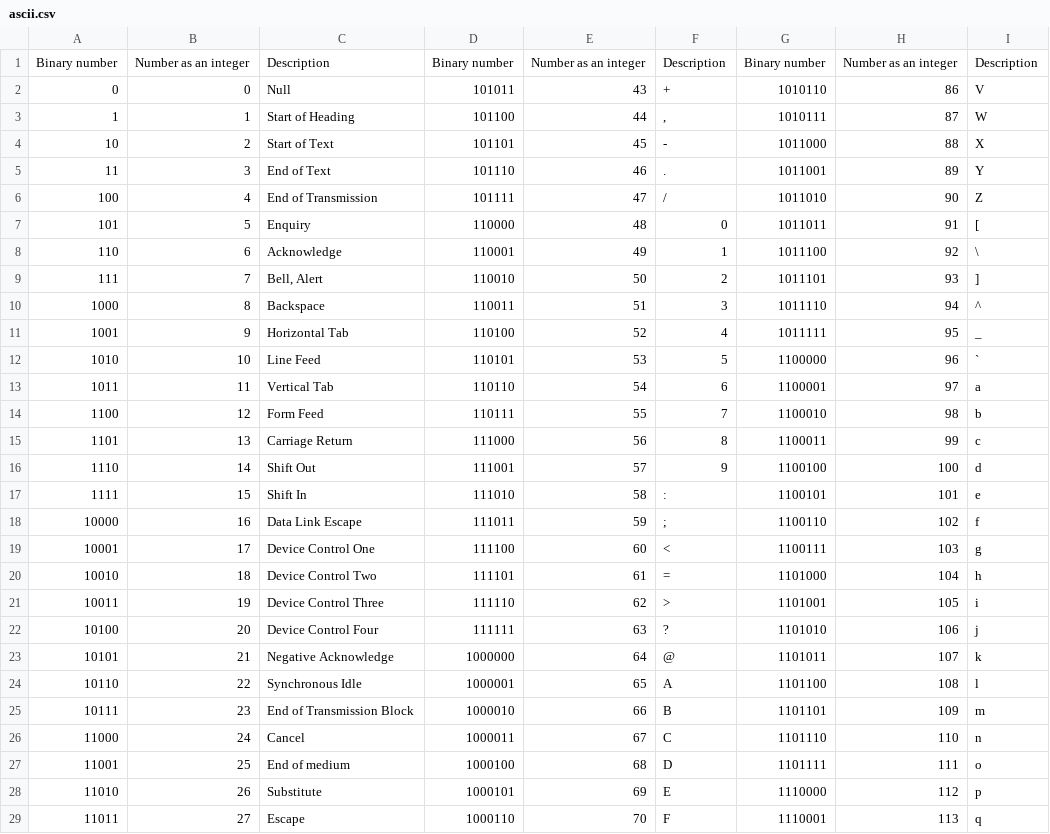
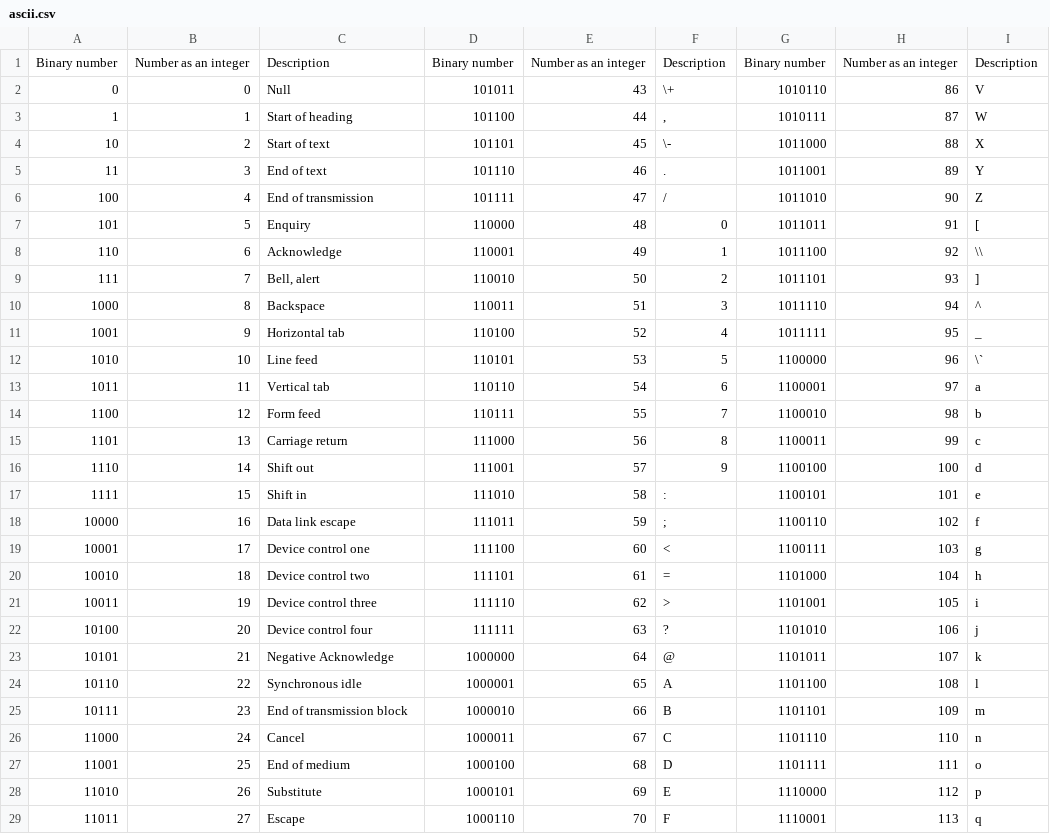
Before and after one commit to UOM-EEE-EEEN11202/notes-part1, a CSV file: docs/chapters/programming_fundamentals/ascii.csv, drawn as a sheet; only a part is shown; the diff covers the shown part only.

```diff
--- a/docs/chapters/programming_fundamentals/ascii.csv
+++ b/docs/chapters/programming_fundamentals/ascii.csv
@@ -1,26 +1,26 @@
 Binary number,Number as an integer,Description,Binary number,Number as an integer,Description,Binary number,Number as an integer,Description
-0,0,Null,101011,43,+,1010110,86,V
-1,1,Start of Heading,101100,44,",",1010111,87,W
-10,2,Start of Text,101101,45,-,1011000,88,X
-11,3,End of Text,101110,46,.,1011001,89,Y
-100,4,End of Transmission,101111,47,/,1011010,90,Z
+0,0,Null,101011,43,"\+",1010110,86,V
+1,1,Start of heading,101100,44,",",1010111,87,W
+10,2,Start of text,101101,45,"\-",1011000,88,X
+11,3,End of text,101110,46,.,1011001,89,Y
+100,4,End of transmission,101111,47,/,1011010,90,Z
 101,5,Enquiry,110000,48,0,1011011,91,[
-110,6,Acknowledge,110001,49,1,1011100,92,\
-111,7,"Bell, Alert",110010,50,2,1011101,93,]
+110,6,Acknowledge,110001,49,1,1011100,92,"\\"
+111,7,"Bell, alert",110010,50,2,1011101,93,]
 1000,8,Backspace,110011,51,3,1011110,94,^
-1001,9,Horizontal Tab,110100,52,4,1011111,95,_
-1010,10,Line Feed,110101,53,5,1100000,96,`
-1011,11,Vertical Tab,110110,54,6,1100001,97,a
-1100,12,Form Feed,110111,55,7,1100010,98,b
-1101,13,Carriage Return,111000,56,8,1100011,99,c
-1110,14,Shift Out,111001,57,9,1100100,100,d
-1111,15,Shift In,111010,58,:,1100101,101,e
-10000,16,Data Link Escape,111011,59,;,1100110,102,f
-10001,17,Device Control One,111100,60,<,1100111,103,g
-10010,18,Device Control Two,111101,61,=,1101000,104,h
-10011,19,Device Control Three,111110,62,>,1101001,105,i
-10100,20,Device Control Four,111111,63,?,1101010,106,j
+1001,9,Horizontal tab,110100,52,4,1011111,95,_
+1010,10,Line feed,110101,53,5,1100000,96,"\`"
+1011,11,Vertical tab,110110,54,6,1100001,97,a
+1100,12,Form feed,110111,55,7,1100010,98,b
+1101,13,Carriage return,111000,56,8,1100011,99,c
+1110,14,Shift out,111001,57,9,1100100,100,d
+1111,15,Shift in,111010,58,:,1100101,101,e
+10000,16,Data link escape,111011,59,;,1100110,102,f
+10001,17,Device control one,111100,60,<,1100111,103,g
+10010,18,Device control two,111101,61,=,1101000,104,h
+10011,19,Device control three,111110,62,>,1101001,105,i
+10100,20,Device control four,111111,63,?,1101010,106,j
 10101,21,Negative Acknowledge,1000000,64,@,1101011,107,k
-10110,22,Synchronous Idle,1000001,65,A,1101100,108,l
-10111,23,End of Transmission Block,1000010,66,B,1101101,109,m
+10110,22,Synchronous idle,1000001,65,A,1101100,108,l
+10111,23,End of transmission block,1000010,66,B,1101101,109,m
 11000,24,Cancel,1000011,67,C,1101110,110,n
```
Also changed, not shown: 7 edited cells elsewhere in this file, 42 other files.
